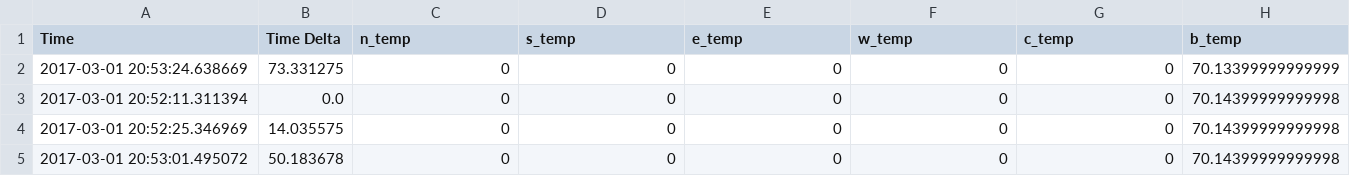
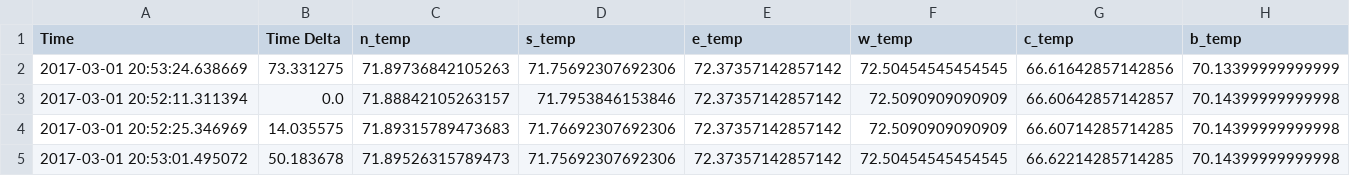
Before and after one commit to niliayu/data_scrape, a CSV file: avg_temps_exp_2017_3_1_data.csv, drawn as a sheet.

Commit message:
Corrected parenthesis in temp err function

```diff
--- a/avg_temps_exp_2017_3_1_data.csv
+++ b/avg_temps_exp_2017_3_1_data.csv
@@ -1,5 +1,5 @@
 Time,Time Delta,n_temp,s_temp,e_temp,w_temp,c_temp,b_temp
-2017-03-01 20:53:24.638669,73.331275,0,0,0,0,0,70.13399999999999
-2017-03-01 20:52:11.311394,0.0,0,0,0,0,0,70.14399999999998
-2017-03-01 20:52:25.346969,14.035575,0,0,0,0,0,70.14399999999998
-2017-03-01 20:53:01.495072,50.183678,0,0,0,0,0,70.14399999999998
+2017-03-01 20:53:24.638669,73.331275,71.89736842105263,71.75692307692306,72.37357142857142,72.50454545454545,66.61642857142856,70.13399999999999
+2017-03-01 20:52:11.311394,0.0,71.88842105263157,71.7953846153846,72.37357142857142,72.5090909090909,66.60642857142857,70.14399999999998
+2017-03-01 20:52:25.346969,14.035575,71.89315789473683,71.76692307692306,72.37357142857142,72.5090909090909,66.60714285714285,70.14399999999998
+2017-03-01 20:53:01.495072,50.183678,71.89526315789473,71.75692307692306,72.37357142857142,72.50454545454545,66.62214285714285,70.14399999999998
```
Also changed, not shown: flow_error_2017_3_1_data.csv, temp_error_2017_3_1_data.csv, 3 other files.
